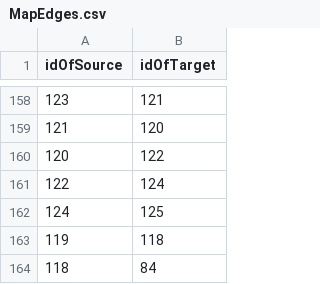
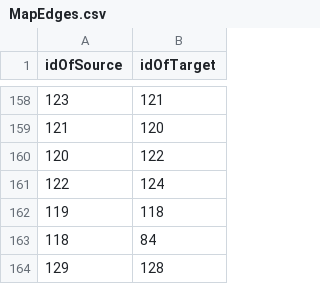
Before and after one commit to GameDevProject-S20/Pre-Production, a CSV file: 4900Project/Assets/StreamingAssets/BackupData/MapEdges.csv, drawn as a sheet; only a part is shown, gaps mark what is left out; the shorter side is filled out with more unchanged rows; the diff names each change by its address in the sheet, - before the commit and + after, or states it on an @@ line.

```diff
--- a/4900Project/Assets/StreamingAssets/BackupData/MapEdges.csv
+++ b/4900Project/Assets/StreamingAssets/BackupData/MapEdges.csv
-row 162: 124 | 125
```
Also changed, not shown: 11 other files.
